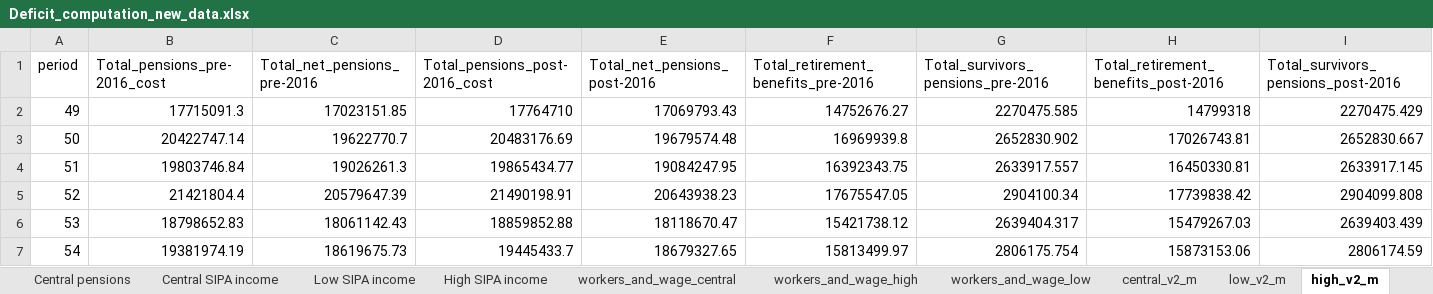
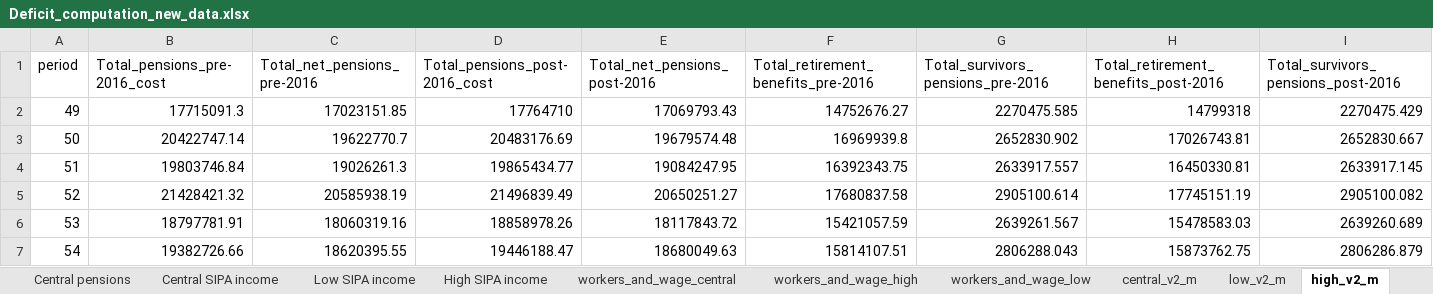
Before and after one commit to leonardo-calcagno/MISSAR, an Excel workbook: Ex_ante_policy_evaluation/31_12_2019_legislation/Changes_decree_only_march_june_2020/Results/Deficit_computation_new_data.xlsx, sheet high_v2_m, drawn as a sheet; only a part is shown; values as stored, in another font and other column widths than the file's, no borders; the diff covers the shown part only; the diff names each change by its address in the sheet, - before the commit and + after, or states it on an @@ line.

```diff
--- a/Ex_ante_policy_evaluation/31_12_2019_legislation/Changes_decree_only_march_june_2020/Results/Deficit_computation_new_data.xlsx (sheet high_v2_m)
+++ b/Ex_ante_policy_evaluation/31_12_2019_legislation/Changes_decree_only_march_june_2020/Results/Deficit_computation_new_data.xlsx (sheet high_v2_m)
-B5 (Total_pensions_pre-2016_cost): 21421804.4
+B5 (Total_pensions_pre-2016_cost): 21428421.32
-C5 (Total_net_pensions_pre-2016): 20579647.39
+C5 (Total_net_pensions_pre-2016): 20585938.19
-D5 (Total_pensions_post-2016_cost): 21490198.91
+D5 (Total_pensions_post-2016_cost): 21496839.49
-E5 (Total_net_pensions_post-2016): 20643938.23
+E5 (Total_net_pensions_post-2016): 20650251.27
-F5: 17675547.05
+F5: 17680837.58
-G5: 2904100.34
+G5: 2905100.614
-H5: 17739838.42
+H5: 17745151.19
-I5: 2904099.808
+I5: 2905100.082
-B6 (Total_pensions_pre-2016_cost): 18798652.83
+B6 (Total_pensions_pre-2016_cost): 18797781.91
-C6 (Total_net_pensions_pre-2016): 18061142.43
+C6 (Total_net_pensions_pre-2016): 18060319.16
-D6 (Total_pensions_post-2016_cost): 18859852.88
+D6 (Total_pensions_post-2016_cost): 18858978.26
-E6 (Total_net_pensions_post-2016): 18118670.47
+E6 (Total_net_pensions_post-2016): 18117843.72
-F6: 15421738.12
+F6: 15421057.59
-G6: 2639404.317
+G6: 2639261.567
-H6: 15479267.03
+H6: 15478583.03
-I6: 2639403.439
+I6: 2639260.689
-B7 (Total_pensions_pre-2016_cost): 19381974.19
+B7 (Total_pensions_pre-2016_cost): 19382726.66
-C7 (Total_net_pensions_pre-2016): 18619675.73
+C7 (Total_net_pensions_pre-2016): 18620395.55
-D7 (Total_pensions_post-2016_cost): 19445433.7
+D7 (Total_pensions_post-2016_cost): 19446188.47
-E7 (Total_net_pensions_post-2016): 18679327.65
+E7 (Total_net_pensions_post-2016): 18680049.63
-F7: 15813499.97
+F7: 15814107.51
-G7: 2806175.754
+G7: 2806288.043
-H7: 15873153.06
+H7: 15873762.75
-I7: 2806174.59
+I7: 2806286.879
```
Also changed, not shown: 1252 edited cells elsewhere in this sheet, sheet High scenario, sheet Low scenario, sheet Central scenario, sheet High pensions, sheet Low pensions, sheet Central pensions, 21 more sheets, other sheet tabs, formulas that keep their value, charts or pictures, Excel_files_for_MISSAR/Prospective_extrapolated_results/Projections_2014_q4_start/Late_2019_legislation/Deficit_computation.xlsx, 39 other files.
